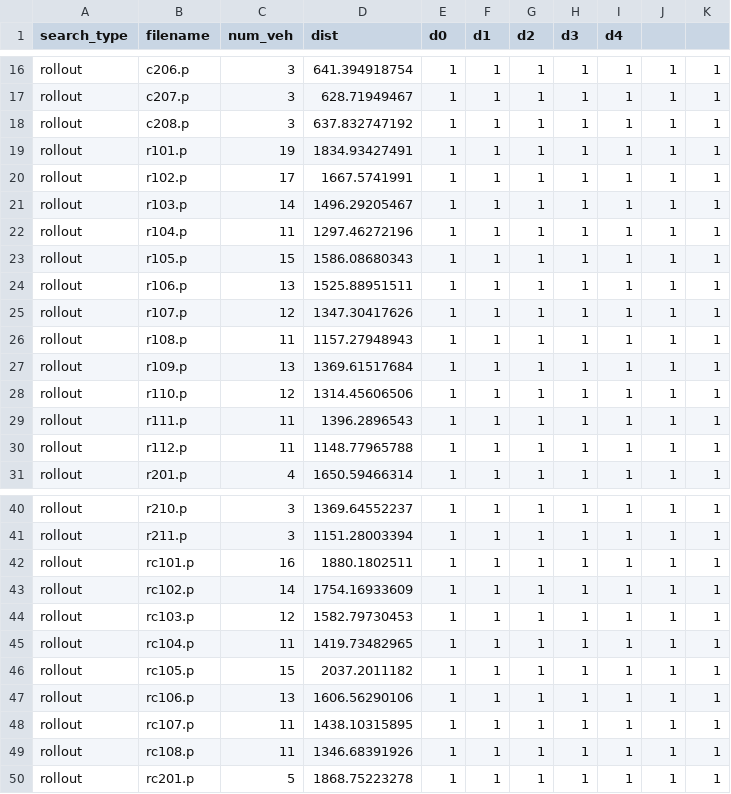
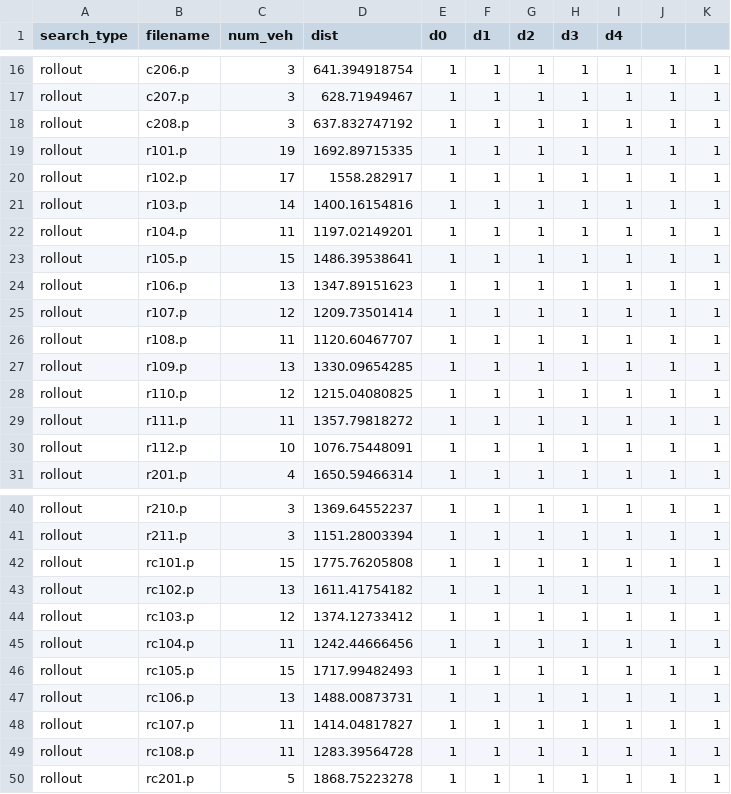
Before and after one commit to sauln/ICRI, a CSV file: data/rollout_trial.csv, drawn as a sheet; only a part is shown, gaps mark what is left out; the diff covers the shown part only.

```diff
--- a/data/rollout_trial.csv
+++ b/data/rollout_trial.csv
@@ -18,14 +18,14 @@ rollout,c207.p,3,628.71949467,1,1,1,1,1,1,1
 rollout,c208.p,3,637.832747192,1,1,1,1,1,1,1
-rollout,r101.p,19,1834.93427491,1,1,1,1,1,1,1
-rollout,r102.p,17,1667.5741991,1,1,1,1,1,1,1
-rollout,r103.p,14,1496.29205467,1,1,1,1,1,1,1
-rollout,r104.p,11,1297.46272196,1,1,1,1,1,1,1
-rollout,r105.p,15,1586.08680343,1,1,1,1,1,1,1
-rollout,r106.p,13,1525.88951511,1,1,1,1,1,1,1
-rollout,r107.p,12,1347.30417626,1,1,1,1,1,1,1
-rollout,r108.p,11,1157.27948943,1,1,1,1,1,1,1
-rollout,r109.p,13,1369.61517684,1,1,1,1,1,1,1
-rollout,r110.p,12,1314.45606506,1,1,1,1,1,1,1
-rollout,r111.p,11,1396.2896543,1,1,1,1,1,1,1
-rollout,r112.p,11,1148.77965788,1,1,1,1,1,1,1
+rollout,r101.p,19,1692.89715335,1,1,1,1,1,1,1
+rollout,r102.p,17,1558.282917,1,1,1,1,1,1,1
+rollout,r103.p,14,1400.16154816,1,1,1,1,1,1,1
+rollout,r104.p,11,1197.02149201,1,1,1,1,1,1,1
+rollout,r105.p,15,1486.39538641,1,1,1,1,1,1,1
+rollout,r106.p,13,1347.89151623,1,1,1,1,1,1,1
+rollout,r107.p,12,1209.73501414,1,1,1,1,1,1,1
+rollout,r108.p,11,1120.60467707,1,1,1,1,1,1,1
+rollout,r109.p,13,1330.09654285,1,1,1,1,1,1,1
+rollout,r110.p,12,1215.04080825,1,1,1,1,1,1,1
+rollout,r111.p,11,1357.79818272,1,1,1,1,1,1,1
+rollout,r112.p,10,1076.75448091,1,1,1,1,1,1,1
 rollout,r201.p,4,1650.59466314,1,1,1,1,1,1,1
@@ -41,10 +41,10 @@ rollout,r210.p,3,1369.64552237,1,1,1,1,1,1,1
 rollout,r211.p,3,1151.28003394,1,1,1,1,1,1,1
-rollout,rc101.p,16,1880.1802511,1,1,1,1,1,1,1
-rollout,rc102.p,14,1754.16933609,1,1,1,1,1,1,1
-rollout,rc103.p,12,1582.79730453,1,1,1,1,1,1,1
-rollout,rc104.p,11,1419.73482965,1,1,1,1,1,1,1
-rollout,rc105.p,15,2037.2011182,1,1,1,1,1,1,1
-rollout,rc106.p,13,1606.56290106,1,1,1,1,1,1,1
-rollout,rc107.p,11,1438.10315895,1,1,1,1,1,1,1
-rollout,rc108.p,11,1346.68391926,1,1,1,1,1,1,1
+rollout,rc101.p,15,1775.76205808,1,1,1,1,1,1,1
+rollout,rc102.p,13,1611.41754182,1,1,1,1,1,1,1
+rollout,rc103.p,12,1374.12733412,1,1,1,1,1,1,1
+rollout,rc104.p,11,1242.44666456,1,1,1,1,1,1,1
+rollout,rc105.p,15,1717.99482493,1,1,1,1,1,1,1
+rollout,rc106.p,13,1488.00873731,1,1,1,1,1,1,1
+rollout,rc107.p,11,1414.04817827,1,1,1,1,1,1,1
+rollout,rc108.p,11,1283.39564728,1,1,1,1,1,1,1
 rollout,rc201.p,5,1868.75223278,1,1,1,1,1,1,1
```
Also changed, not shown: 8 edited cells elsewhere in this file, 4 other files.
